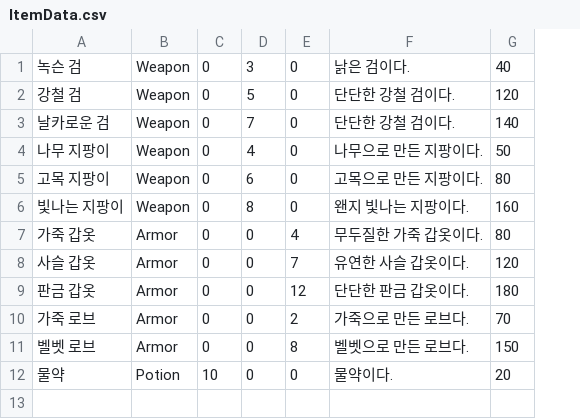
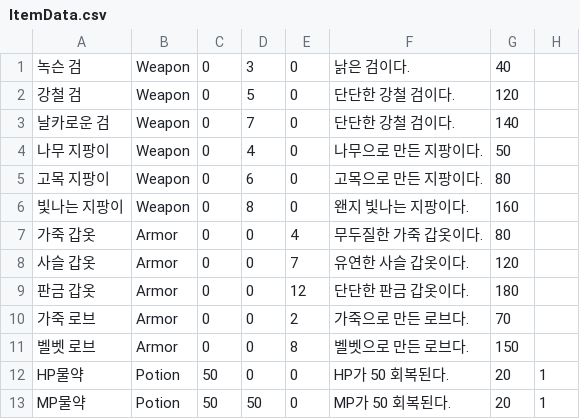
Before and after one commit to uhbbang33/TextRPG_3, a CSV file: TextRPG/data/ItemData.csv (was TextRPG/ItemData.csv), drawn as a sheet; the diff names each change by its address in the sheet, - before the commit and + after, or states it on an @@ line.

```diff
--- a/TextRPG/ItemData.csv
+++ b/TextRPG/data/ItemData.csv
+column H, row 12: 1
-A12: 물약
+A12: HP물약
-C12: 10
+C12: 50
-F12: 물약이다.
+F12: HP가 50 회복된다.
+row 13: MP물약 | Potion | 50 | 50 | 0 | MP가 50 회복된다. | 20 | 1
```
Also changed, not shown: 8 other files.
